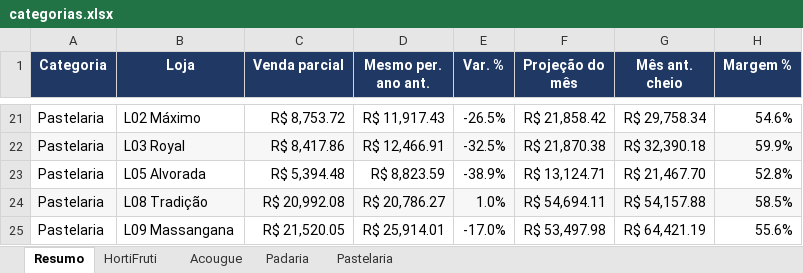
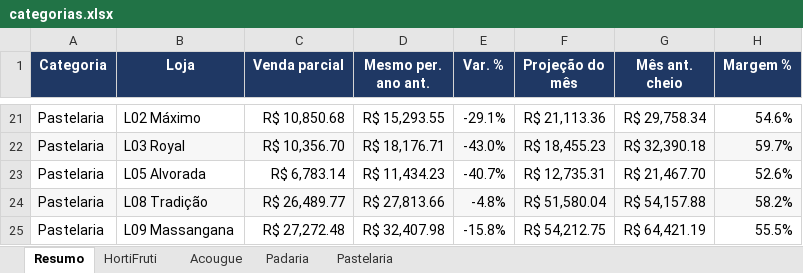
Before and after one commit to luciano504/rendemais-painel, an Excel workbook: data/categorias.xlsx, sheet Resumo, drawn as a sheet; only a part is shown, gaps mark what is left out; values as stored, in another font and other column widths than the file's, no borders; conditional formats not drawn; removed rows and columns are numbered as before the commit, all else as after; the diff covers the shown part only; the diff names each change by its address in the sheet, - before the commit and + after, or states it on an @@ line.

```diff
--- a/data/categorias.xlsx (sheet Resumo)
+++ b/data/categorias.xlsx (sheet Resumo)
-C21 (Venda parcial): R$ 8,753.72
+C21 (Venda parcial): R$ 10,850.68
-D21 (Mesmo per. ano ant.): R$ 11,917.43
+D21 (Mesmo per. ano ant.): R$ 15,293.55
-E21 (Var. %): -26.5%
+E21 (Var. %): -29.1%
-F21 (Projeção do mês): R$ 21,858.42
+F21 (Projeção do mês): R$ 21,113.36
-C22 (Venda parcial): R$ 8,417.86
+C22 (Venda parcial): R$ 10,356.70
-D22 (Mesmo per. ano ant.): R$ 12,466.91
+D22 (Mesmo per. ano ant.): R$ 18,176.71
-E22 (Var. %): -32.5%
+E22 (Var. %): -43.0%
-F22 (Projeção do mês): R$ 21,870.38
+F22 (Projeção do mês): R$ 18,455.23
-H22 (Margem %): 59.9%
+H22 (Margem %): 59.7%
-C23 (Venda parcial): R$ 5,394.48
+C23 (Venda parcial): R$ 6,783.14
-D23 (Mesmo per. ano ant.): R$ 8,823.59
+D23 (Mesmo per. ano ant.): R$ 11,434.23
-E23 (Var. %): -38.9%
+E23 (Var. %): -40.7%
-F23 (Projeção do mês): R$ 13,124.71
+F23 (Projeção do mês): R$ 12,735.31
-H23 (Margem %): 52.8%
+H23 (Margem %): 52.6%
-C24 (Venda parcial): R$ 20,992.08
+C24 (Venda parcial): R$ 26,489.77
-D24 (Mesmo per. ano ant.): R$ 20,786.27
+D24 (Mesmo per. ano ant.): R$ 27,813.66
-E24 (Var. %): 1.0%
+E24 (Var. %): -4.8%
-F24 (Projeção do mês): R$ 54,694.11
+F24 (Projeção do mês): R$ 51,580.04
-H24 (Margem %): 58.5%
+H24 (Margem %): 58.2%
-row 25: Pastelaria | L09 Massangana | R$ 21,520.05 | R$ 25,914.01 | -17.0% | R$ 53,497.98 | R$ 64,421.19 | 55.6%
+row 25: Pastelaria | L09 Massangana | R$ 27,272.48 | R$ 32,407.98 | -15.8% | R$ 54,212.75 | R$ 64,421.19 | 55.5%
```
Also changed, not shown: 10 added rows, 10 removed rows and 43 edited cells elsewhere in this sheet, sheet HortiFruti, sheet Pastelaria, sheet Acougue, sheet Padaria, data/estoque_parado.xlsx, data/transferencias.xlsx, 1 other file.
